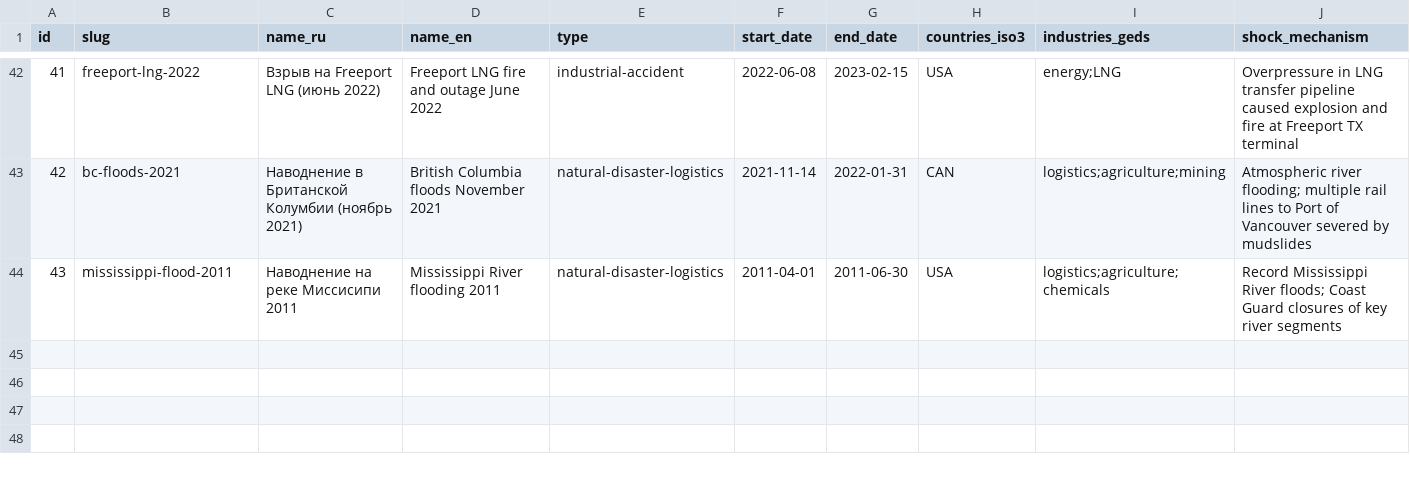
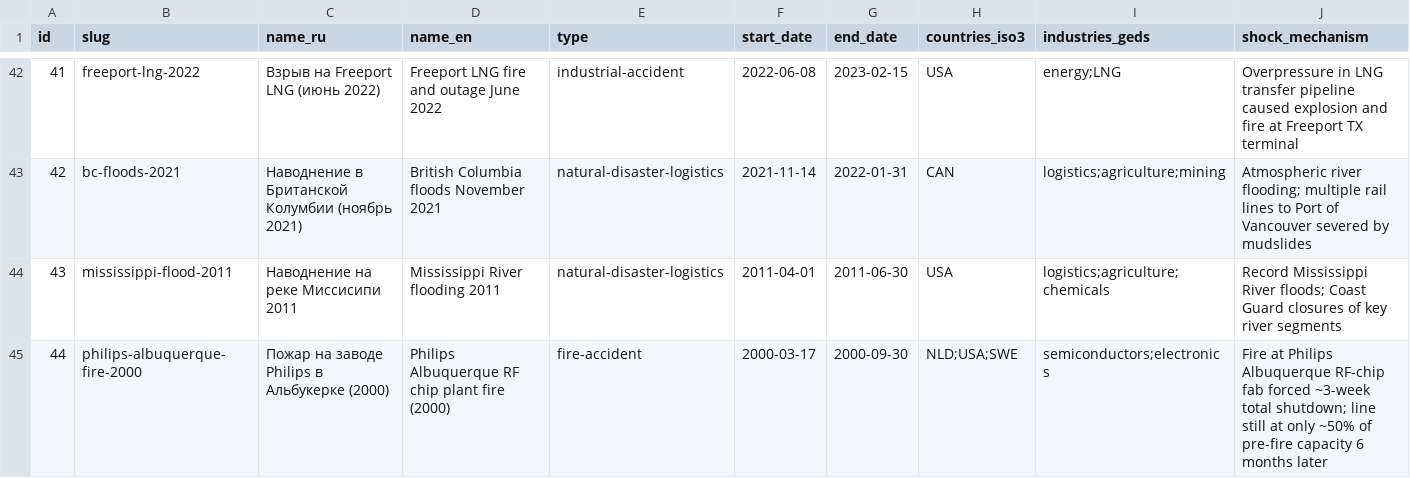
Before and after one commit to mametaeverzat014-cell/geds, a CSV file: backend/data/csv/historical_events.csv, drawn as a sheet; only a part is shown, gaps mark what is left out; rows hold the shown columns only; the diff names each change by its address in the sheet, - before the commit and + after, or states it on an @@ line.

```diff
--- a/backend/data/csv/historical_events.csv
+++ b/backend/data/csv/historical_events.csv
+row 45: 44 | philips-albuquerque-fire-2000 | Пожар на заводе Philips в Альбукерке (2000) | Philips Albuquerque RF chip plant fire (2000) | fire-accident | 2000-03-17 | 2000-09-30 | NLD;USA;SWE | semiconductors;electronics | Fire at Philips Albuquerque RF-chip fab forced ~3-week total shutdown; line still at only ~50% of pre-fire capacity 6 months later
```
